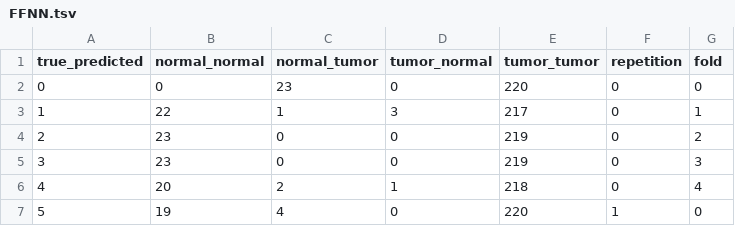
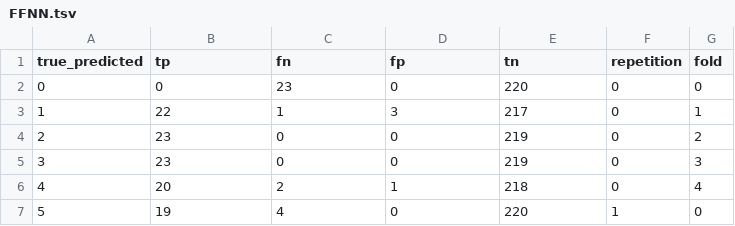
Before and after one commit to harel-coffee/cancer_classification-auto, a TSV file: reports/confusion_matrices/breast/FFNN.tsv, drawn as a sheet; only a part is shown.

```diff
--- a/reports/confusion_matrices/breast/FFNN.tsv
+++ b/reports/confusion_matrices/breast/FFNN.tsv
@@ -1,2 +1,2 @@
-true_predicted	normal_normal	normal_tumor	tumor_normal	tumor_tumor	repetition	fold
+true_predicted	tp	fn	fp	tn	repetition	fold
 0	0	23	0	220	0	0
```
Also changed, not shown: reports/confusion_matrices/breast/KNN.tsv, reports/confusion_matrices/breast/RF.tsv, 24 other files.
